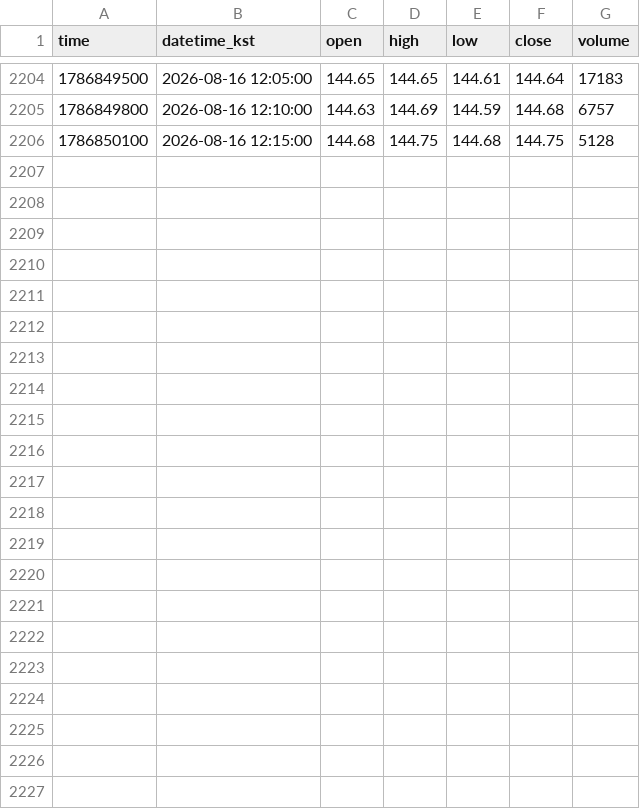
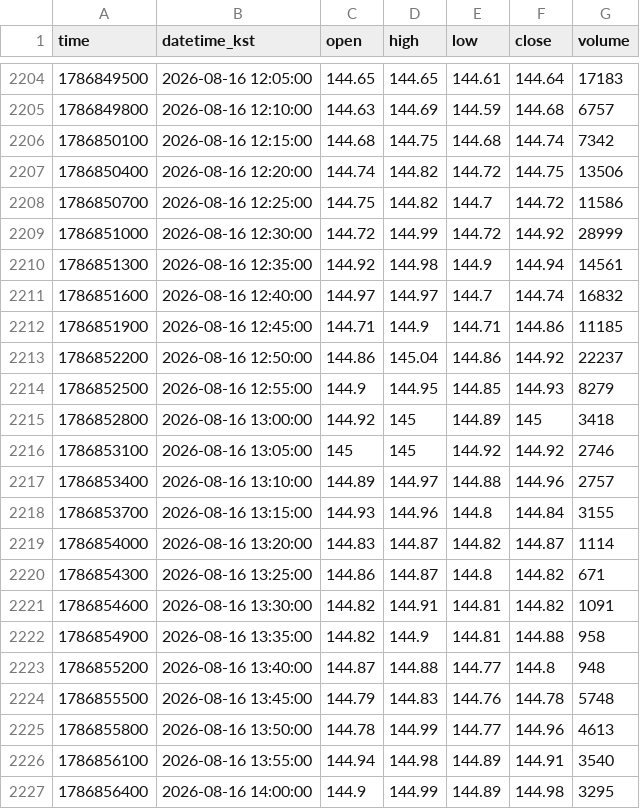
Before and after one commit to akfkajrmf1-debug/koru-data, a CSV file: data/SOXLUSDT_5.csv, drawn as a sheet; only a part is shown, gaps mark what is left out.

```diff
--- a/data/SOXLUSDT_5.csv
+++ b/data/SOXLUSDT_5.csv
@@ -2205,2 +2205,23 @@ time,datetime_kst,open,high,low,close,volume
 1786849800,2026-08-16 12:10:00,144.63,144.69,144.59,144.68,6757
-1786850100,2026-08-16 12:15:00,144.68,144.75,144.68,144.75,5128
+1786850100,2026-08-16 12:15:00,144.68,144.75,144.68,144.74,7342
+1786850400,2026-08-16 12:20:00,144.74,144.82,144.72,144.75,13506
+1786850700,2026-08-16 12:25:00,144.75,144.82,144.7,144.72,11586
+1786851000,2026-08-16 12:30:00,144.72,144.99,144.72,144.92,28999
+1786851300,2026-08-16 12:35:00,144.92,144.98,144.9,144.94,14561
+1786851600,2026-08-16 12:40:00,144.97,144.97,144.7,144.74,16832
+1786851900,2026-08-16 12:45:00,144.71,144.9,144.71,144.86,11185
+1786852200,2026-08-16 12:50:00,144.86,145.04,144.86,144.92,22237
+1786852500,2026-08-16 12:55:00,144.9,144.95,144.85,144.93,8279
+1786852800,2026-08-16 13:00:00,144.92,145,144.89,145,3418
+1786853100,2026-08-16 13:05:00,145,145,144.92,144.92,2746
+1786853400,2026-08-16 13:10:00,144.89,144.97,144.88,144.96,2757
+1786853700,2026-08-16 13:15:00,144.93,144.96,144.8,144.84,3155
+1786854000,2026-08-16 13:20:00,144.83,144.87,144.82,144.87,1114
+1786854300,2026-08-16 13:25:00,144.86,144.87,144.8,144.82,671
+1786854600,2026-08-16 13:30:00,144.82,144.91,144.81,144.82,1091
+1786854900,2026-08-16 13:35:00,144.82,144.9,144.81,144.88,958
+1786855200,2026-08-16 13:40:00,144.87,144.88,144.77,144.8,948
+1786855500,2026-08-16 13:45:00,144.79,144.83,144.76,144.78,5748
+1786855800,2026-08-16 13:50:00,144.78,144.99,144.77,144.96,4613
+1786856100,2026-08-16 13:55:00,144.94,144.98,144.89,144.91,3540
+1786856400,2026-08-16 14:00:00,144.9,144.99,144.89,144.98,3295
```
Also changed, not shown: data/KORUUSDT_15.csv, data/KORUUSDT_5.csv, 8 other files.
